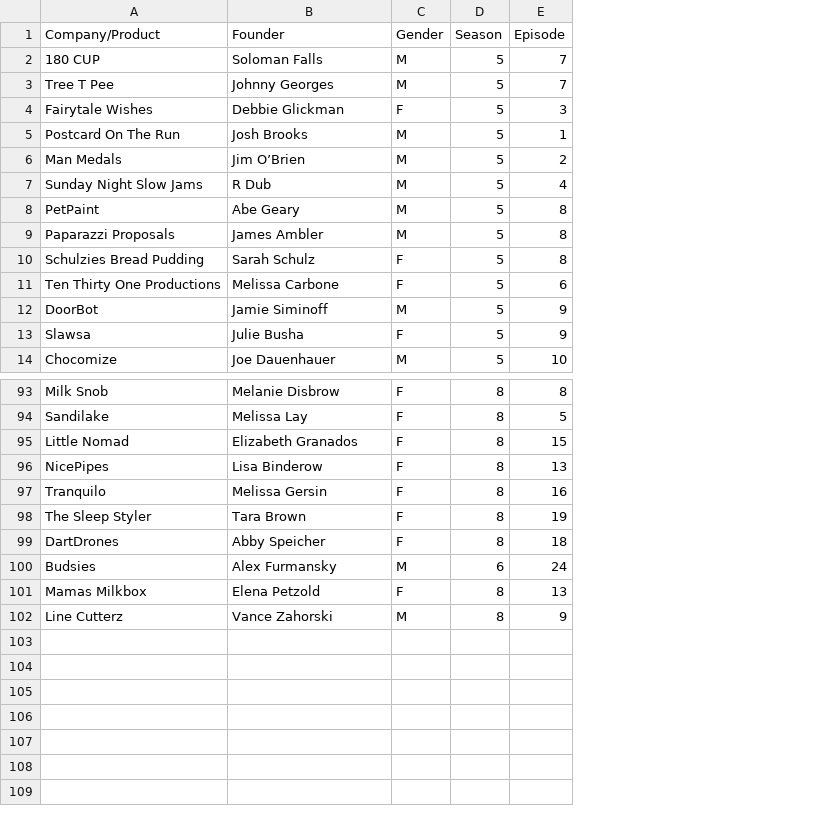
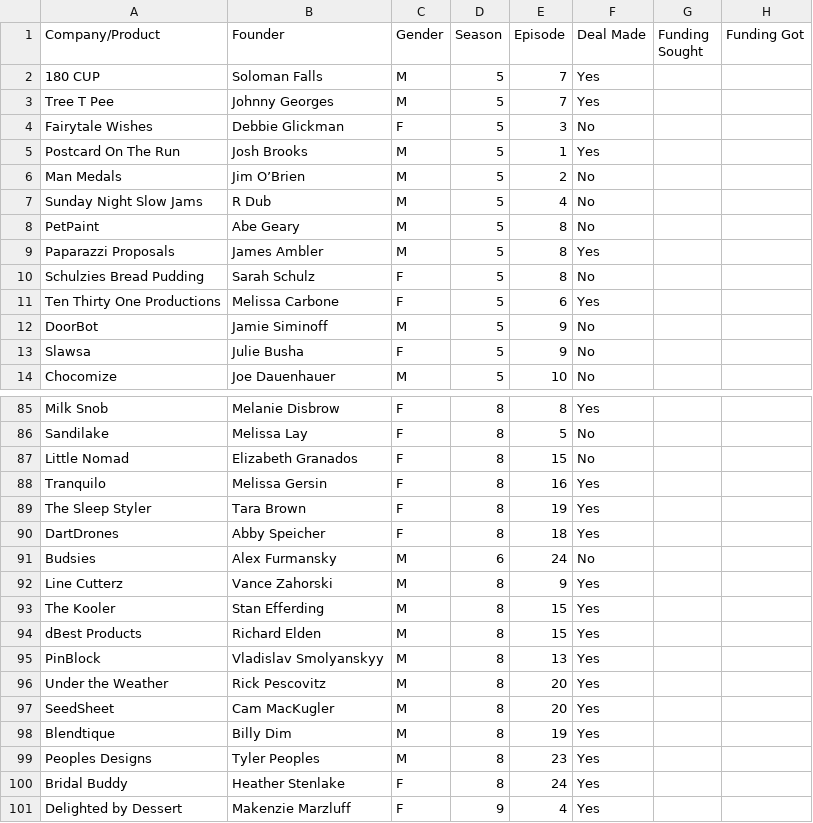
Before and after one commit to rotmanlab/sharktank, a CSV file: Shark tank research.csv, drawn as a sheet; only a part is shown, gaps mark what is left out; removed rows and columns are numbered as before the commit, all else as after; the diff covers the shown part only; the diff names each change by its address in the sheet, - before the commit and + after, or states it on an @@ line.

```diff
--- a/Shark tank research.csv
+++ b/Shark tank research.csv
+column F (Deal Made), rows 2-14: Yes | Yes | No | Yes | No | No | No | Yes | No | Yes | No | No | No; rows 85-92: Yes | No | No | Yes | Yes | Yes | No | Yes
+column G (Funding Sought), empty
+column H (Funding Got), empty
-row 96: NicePipes | Lisa Binderow | F | 8 | 13
-row 101: Mamas Milkbox | Elena Petzold | F | 8 | 13
+row 93: The Kooler | Stan Efferding | M | 8 | 15 | Yes
+row 94: dBest Products | Richard Elden | M | 8 | 15 | Yes
+row 95: PinBlock | Vladislav Smolyanskyy | M | 8 | 13 | Yes
+row 96: Under the Weather | Rick Pescovitz | M | 8 | 20 | Yes
+row 97: SeedSheet | Cam MacKugler | M | 8 | 20 | Yes
+row 98: Blendtique | Billy Dim | M | 8 | 19 | Yes
+row 99: Peoples Designs | Tyler Peoples | M | 8 | 23 | Yes
+row 100: Bridal Buddy | Heather Stenlake | F | 8 | 24 | Yes
+row 101: Delighted by Dessert | Makenzie Marzluff | F | 9 | 4 | Yes
```
Also changed, not shown: 8 removed rows elsewhere in this file, 2 other files.
